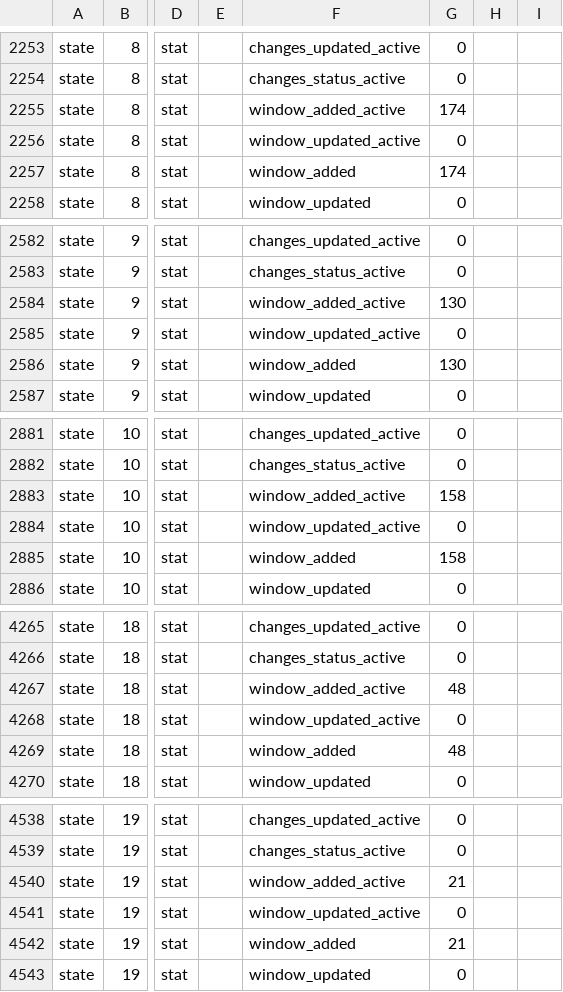
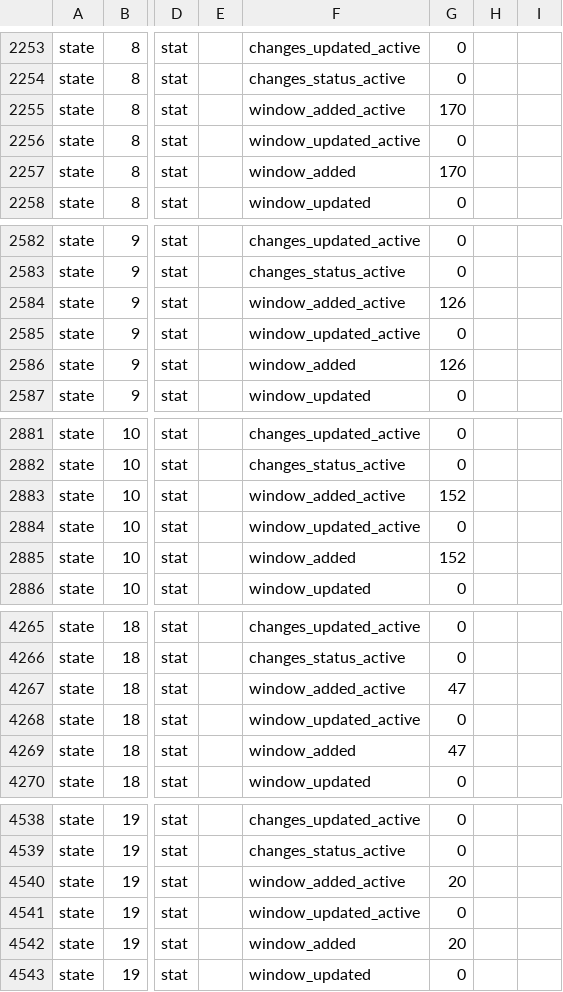
Before and after one commit to publicmap/parivesh-dashboard, a CSV file: csv/Dashboard.csv, drawn as a sheet; only a part is shown, gaps mark what is left out; the diff covers the shown part only; the diff names each change by its address in the sheet, - before the commit and + after, or states it on an @@ line.

```diff
--- a/csv/Dashboard.csv
+++ b/csv/Dashboard.csv
-G2255: 174
+G2255: 170
-G2257: 174
+G2257: 170
-G2584: 130
+G2584: 126
-G2586: 130
+G2586: 126
-G2883: 158
+G2883: 152
-G2885: 158
+G2885: 152
-G4267: 48
+G4267: 47
-G4269: 48
+G4269: 47
-G4540: 21
+G4540: 20
-G4542: 21
+G4542: 20
```
Also changed, not shown: 30 edited cells elsewhere in this file.
